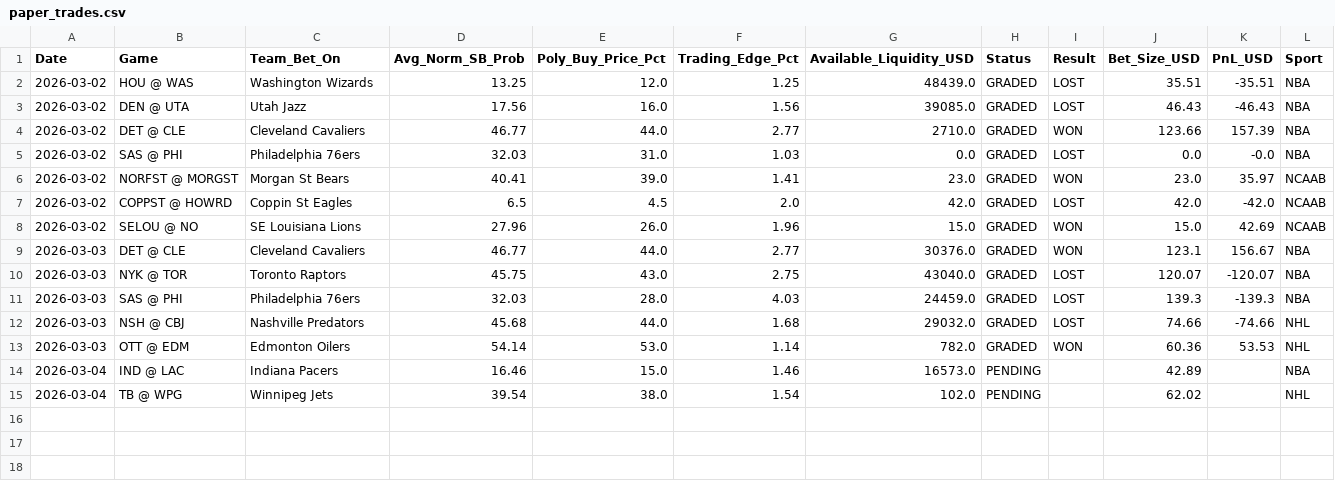
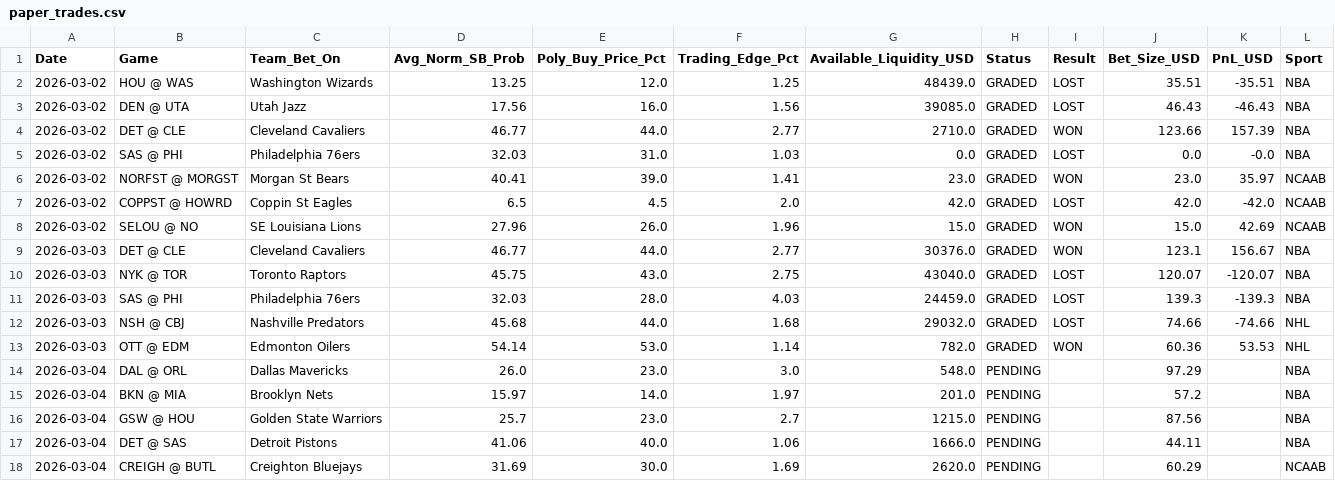
Before and after one commit to pmatorras/poly-bot, a CSV file: data/paper_trades.csv, drawn as a sheet.

```diff
--- a/data/paper_trades.csv
+++ b/data/paper_trades.csv
@@ -13,3 +13,6 @@ Date,Game,Team_Bet_On,Avg_Norm_SB_Prob,Poly_Buy_Price_Pct,Trading_Edge_Pct,Avail
 2026-03-03,OTT @ EDM,Edmonton Oilers,54.14,53.0,1.14,782.0,GRADED,WON,60.36,53.53,NHL
-2026-03-04,IND @ LAC,Indiana Pacers,16.46,15.0,1.46,16573.0,PENDING,,42.89,,NBA
-2026-03-04,TB @ WPG,Winnipeg Jets,39.54,38.0,1.54,102.0,PENDING,,62.02,,NHL
+2026-03-04,DAL @ ORL,Dallas Mavericks,26.0,23.0,3.0,548.0,PENDING,,97.29,,NBA
+2026-03-04,BKN @ MIA,Brooklyn Nets,15.97,14.0,1.97,201.0,PENDING,,57.2,,NBA
+2026-03-04,GSW @ HOU,Golden State Warriors,25.7,23.0,2.7,1215.0,PENDING,,87.56,,NBA
+2026-03-04,DET @ SAS,Detroit Pistons,41.06,40.0,1.06,1666.0,PENDING,,44.11,,NBA
+2026-03-04,CREIGH @ BUTL,Creighton Bluejays,31.69,30.0,1.69,2620.0,PENDING,,60.29,,NCAAB
```
Also changed, not shown: 1 other file.
